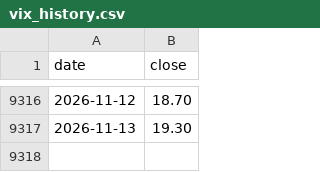
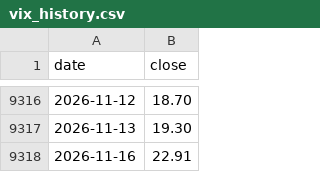
Before and after one commit to vTNT/fear-greed-data, a CSV file: vix_history.csv, drawn as a sheet; only a part is shown, gaps mark what is left out; the diff names each change by its address in the sheet, - before the commit and + after, or states it on an @@ line.

```diff
--- a/vix_history.csv
+++ b/vix_history.csv
+row 9318: 2026-11-16 | 22.91
```
Also changed, not shown: fear-greed.csv.
